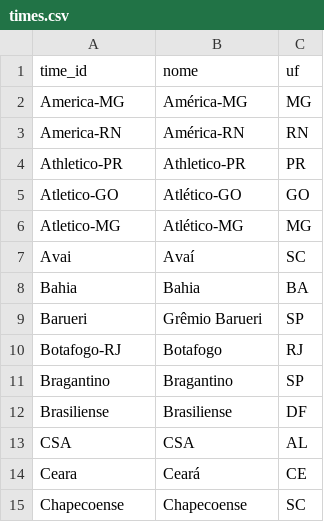
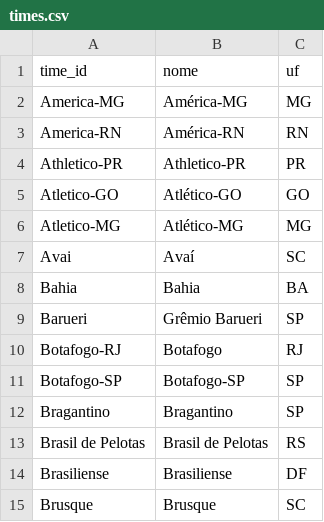
Before and after one commit to gustavohenriqq/brasileirao-previsao-auditada, a CSV file: dbt/seeds/times.csv, drawn as a sheet; only a part is shown; the shorter side is filled out with more unchanged rows; the diff covers the shown part only; the diff names each change by its address in the sheet, - before the commit and + after, or states it on an @@ line.

```diff
--- a/dbt/seeds/times.csv
+++ b/dbt/seeds/times.csv
+row 11: Botafogo-SP | Botafogo-SP | SP
+row 13: Brasil de Pelotas | Brasil de Pelotas | RS
+row 15: Brusque | Brusque | SC
```
Also changed, not shown: 8 added rows elsewhere in this file, dashboards/powerbi/arte/escudos/fontes.csv, dbt/seeds/de_para_times.csv, 22 other files.
